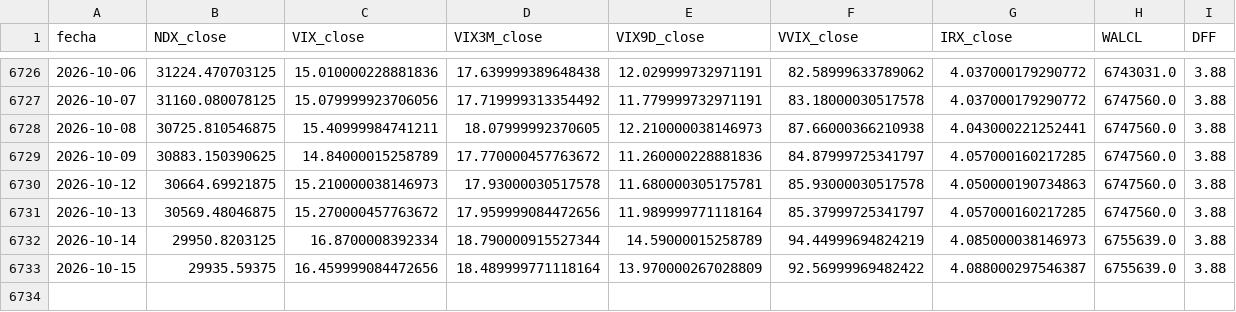
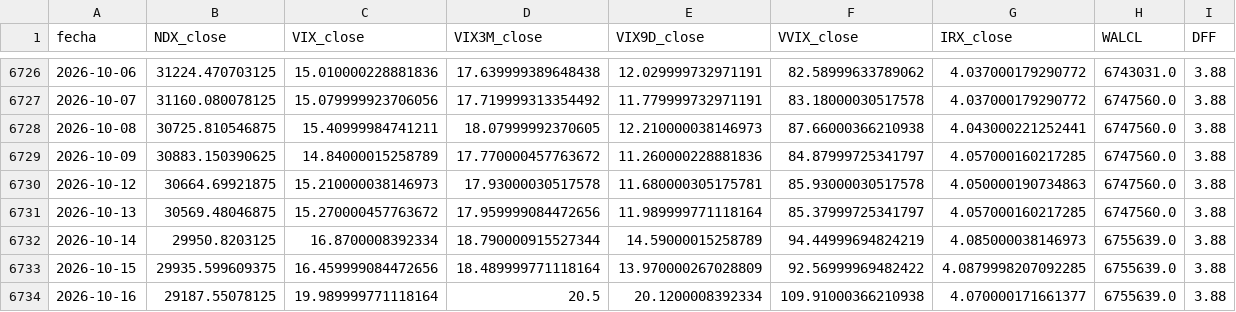
Before and after one commit to ManULoreN14/regimen-tilt-nq, a CSV file: historico_maestro.csv, drawn as a sheet; only a part is shown, gaps mark what is left out.

```diff
--- a/historico_maestro.csv
+++ b/historico_maestro.csv
@@ -6732,2 +6732,3 @@ fecha,NDX_close,VIX_close,VIX3M_close,VIX9D_close,VVIX_close,IRX_close,WALCL,DFF
 2026-10-14,29950.8203125,16.8700008392334,18.790000915527344,14.59000015258789,94.44999694824219,4.085000038146973,6755639.0,3.88
-2026-10-15,29935.59375,16.459999084472656,18.489999771118164,13.970000267028809,92.56999969482422,4.088000297546387,6755639.0,3.88
+2026-10-15,29935.599609375,16.459999084472656,18.489999771118164,13.970000267028809,92.56999969482422,4.0879998207092285,6755639.0,3.88
+2026-10-16,29187.55078125,19.989999771118164,20.5,20.1200008392334,109.91000366210938,4.070000171661377,6755639.0,3.88
```
Also changed, not shown: 2 other files.
